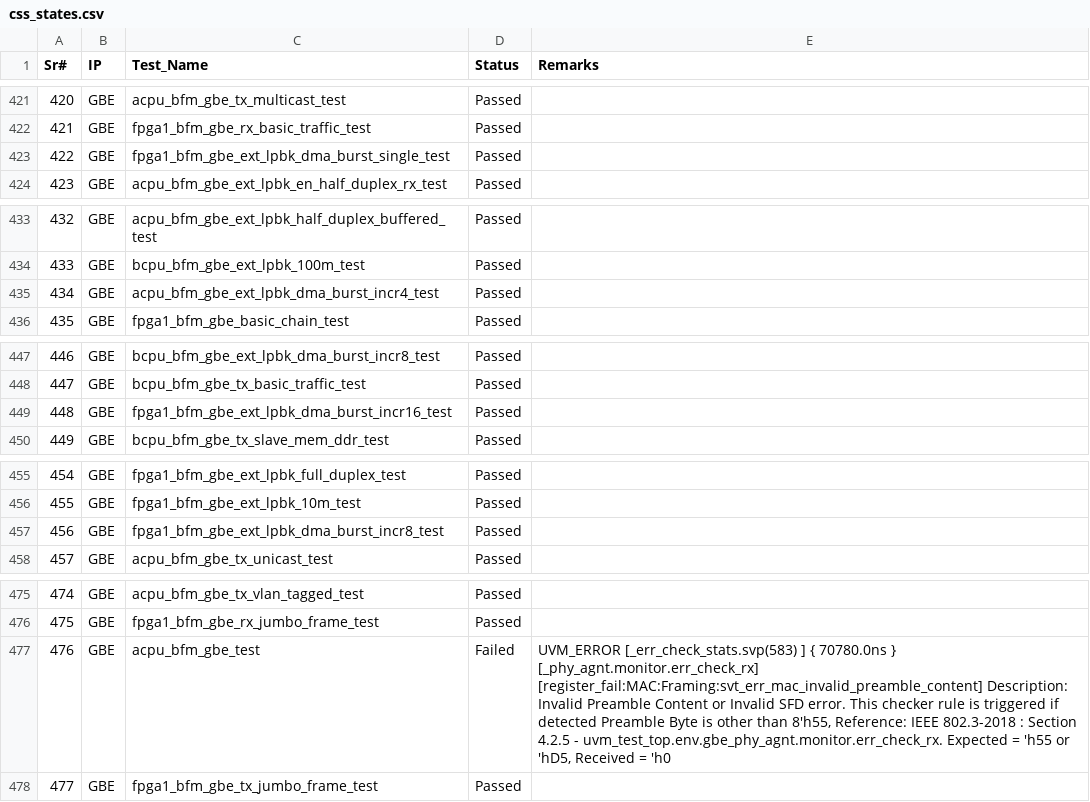
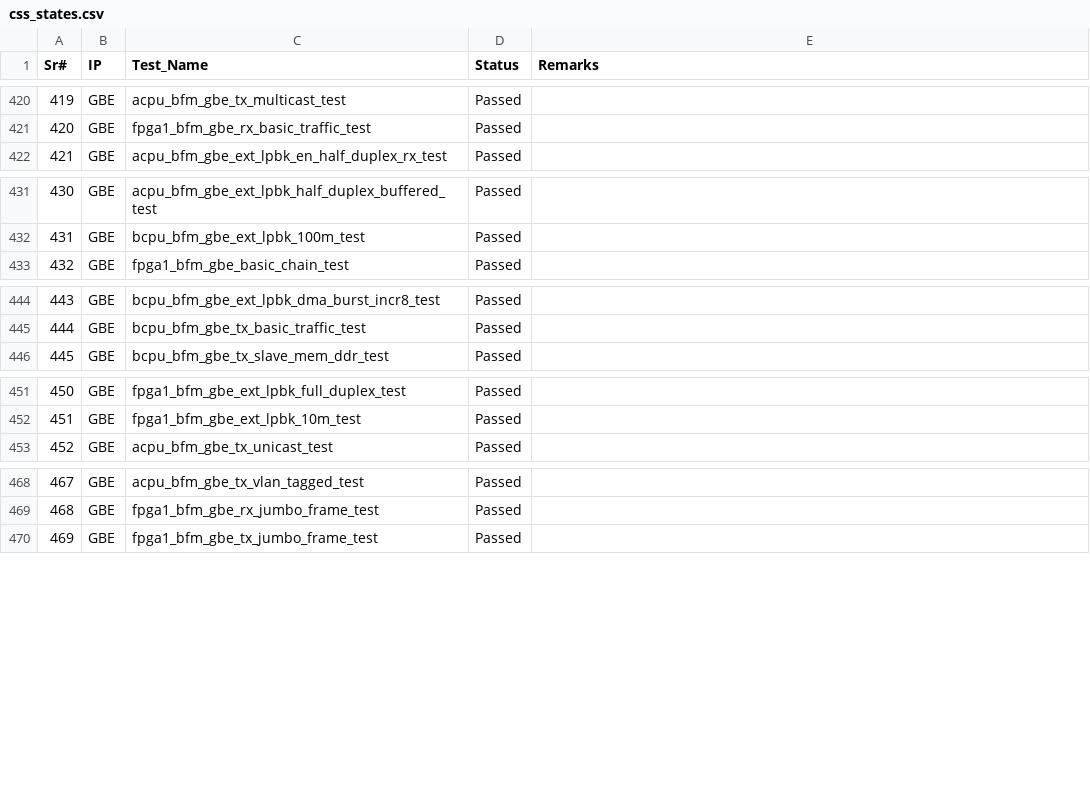
Before and after one commit to mahmoodulhassan-rs/dash_baord, a CSV file: css_states.csv, drawn as a sheet; only a part is shown, gaps mark what is left out; the diff covers the shown part only; the diff names each change by its address in the sheet, - before the commit and + after, or states it on an @@ line.

```diff
--- a/css_states.csv
+++ b/css_states.csv
@@ column A (Sr#) renumbered from row 267 down @@
-row 423: 422 | GBE | fpga1_bfm_gbe_ext_lpbk_dma_burst_single_test | Passed
-row 435: 434 | GBE | acpu_bfm_gbe_ext_lpbk_dma_burst_incr4_test | Passed
-row 449: 448 | GBE | fpga1_bfm_gbe_ext_lpbk_dma_burst_incr16_test | Passed
-row 457: 456 | GBE | fpga1_bfm_gbe_ext_lpbk_dma_burst_incr8_test | Passed
-row 477: 476 | GBE | acpu_bfm_gbe_test | Failed | UVM_ERROR [_err_check_stats.svp(583) ] { 70780.0ns } [_phy_agnt.monitor.err_check_rx] [register_fail:MAC:Framing:svt_err_mac_invalid_preamble_content] Description: Invalid Preamble Content or Invalid SFD error. This checker rule is triggered if detected Preamble Byte is other than 8'h55, Reference: IEEE 802.3-2018 : Section 4.2.5 - uvm_test_top.env.gbe_phy_agnt.monitor.err_check_rx. Expected = 'h55 or 'hD5, Received = 'h0
```
Also changed, not shown: 8 removed rows elsewhere in this file, 3 other files.
